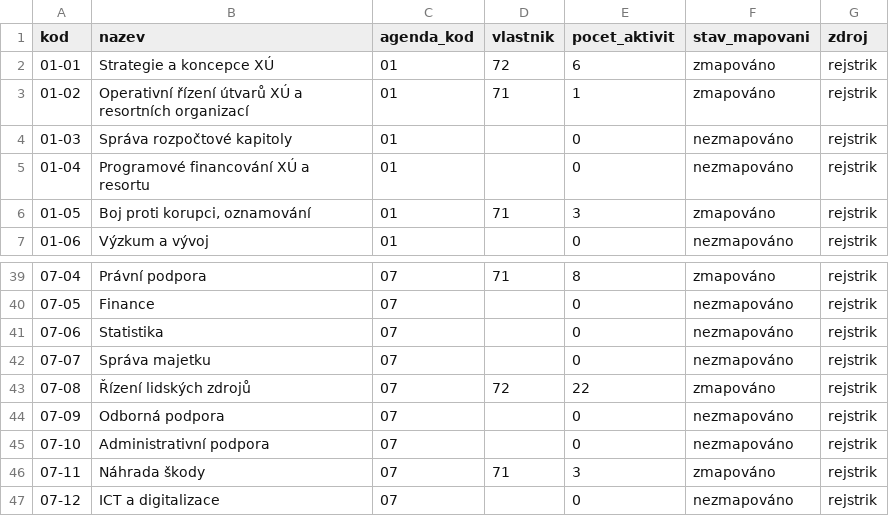
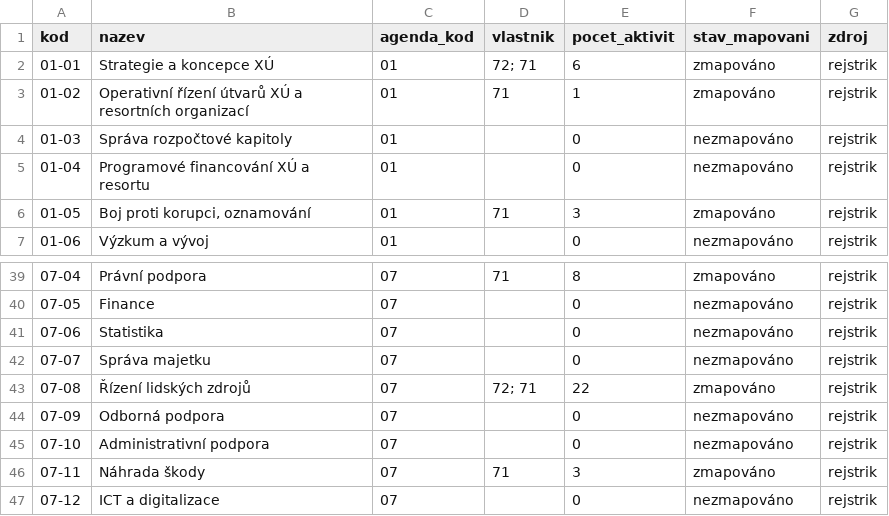
Before and after one commit to luboszprahy/procesni-mapa-mpsv, a CSV file: runs/anonym/procesy.csv, drawn as a sheet; only a part is shown, gaps mark what is left out.

```diff
--- a/runs/anonym/procesy.csv
+++ b/runs/anonym/procesy.csv
@@ -1,3 +1,3 @@
 kod;nazev;agenda_kod;vlastnik;pocet_aktivit;stav_mapovani;zdroj
-01-01;Strategie a koncepce XÚ;01;72;6;zmapováno;rejstrik
+01-01;Strategie a koncepce XÚ;01;"72; 71";6;zmapováno;rejstrik
 01-02;Operativní řízení útvarů XÚ a resortních organizací;01;71;1;zmapováno;rejstrik
@@ -42,3 +42,3 @@
 07-07;Správa majetku;07;;0;nezmapováno;rejstrik
-07-08;Řízení lidských zdrojů;07;72;22;zmapováno;rejstrik
+07-08;Řízení lidských zdrojů;07;"72; 71";22;zmapováno;rejstrik
 07-09;Odborná podpora;07;;0;nezmapováno;rejstrik
```
Also changed, not shown: runs/anonym/aktivity.csv, runs/anonym/dilci_procesy.csv, 10 other files.
